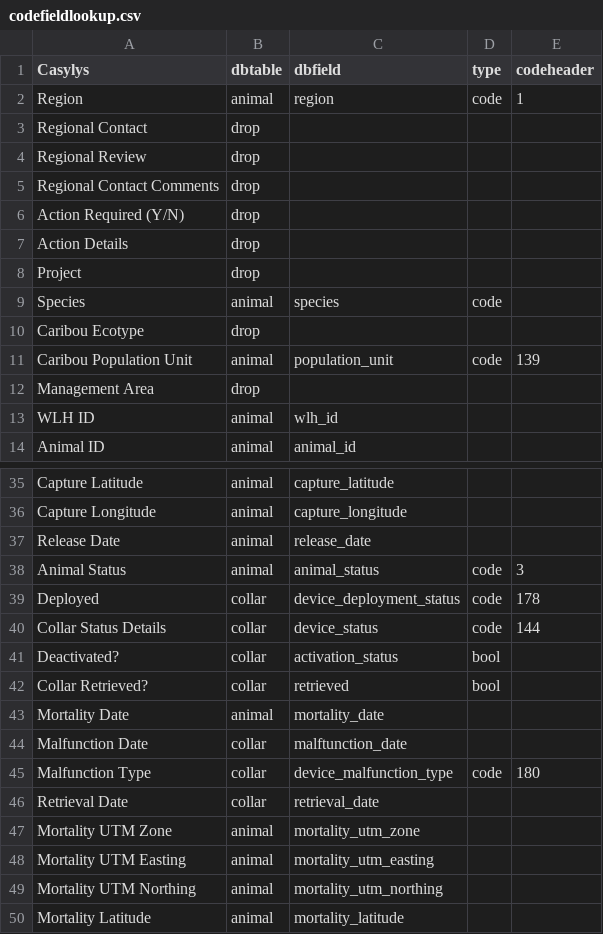
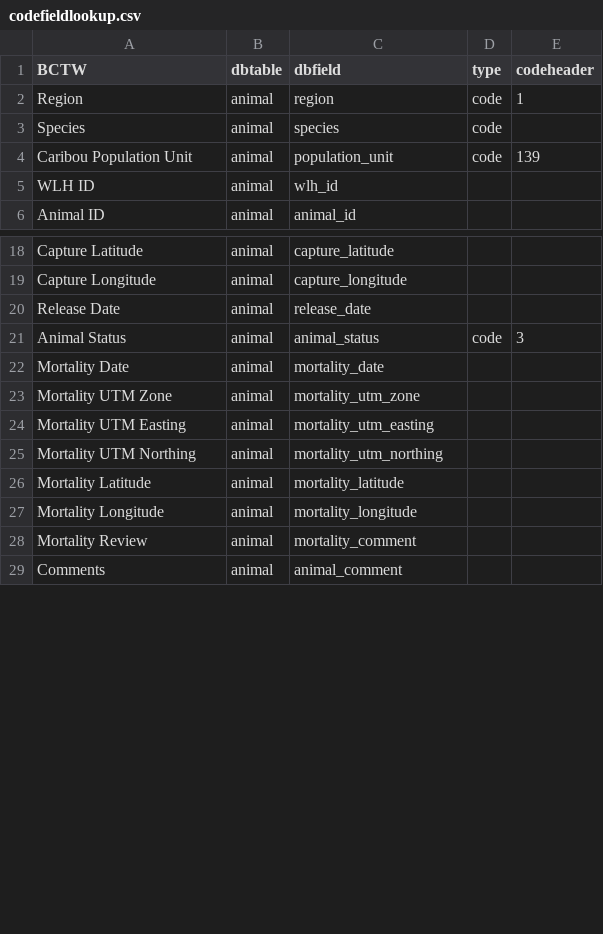
Before and after one commit to bcgov/bctw-tools, a CSV file: templates/inputs/codefieldlookup.csv, drawn as a sheet; only a part is shown, gaps mark what is left out; the shorter side is filled out with more unchanged rows; the diff covers the shown part only.

Commit message:
Added SQL, created bctw template clean
Added files to repo, updated bctw template clean to standardize template input. This script is a work in progress.

```diff
--- a/templates/inputs/codefieldlookup.csv
+++ b/templates/inputs/codefieldlookup.csv
@@ -1,13 +1,5 @@
-Casylys,dbtable,dbfield,type,codeheader
+BCTW,dbtable,dbfield,type,codeheader
 Region,animal,region,code,1
-Regional Contact,drop,,,
-Regional Review,drop,,,
-Regional Contact Comments,drop,,,
-Action Required (Y/N),drop,,,
-Action Details,drop,,,
-Project,drop,,,
 Species,animal,species,code,
-Caribou Ecotype,drop,,,
 Caribou Population Unit,animal,population_unit,code,139
-Management Area,drop,,,
 WLH ID,animal,wlh_id,,
@@ -38,10 +21,3 @@ Release Date,animal,release_date,,
 Animal Status,animal,animal_status,code,3
-Deployed,collar,device_deployment_status,code,178
-Collar Status Details,collar,device_status,code,144
-Deactivated?,collar,activation_status,bool,
-Collar Retrieved?,collar,retrieved,bool,
 Mortality Date,animal,mortality_date,,
-Malfunction Date,collar,malftunction_date,,
-Malfunction Type,collar,device_malfunction_type,code,180
-Retrieval Date,collar,retrieval_date,,
 Mortality UTM Zone,animal,mortality_utm_zone,,
```
Also changed, not shown: 8 added rows and 12 removed rows elsewhere in this file, templates/inputs/casylyscodes.csv, 4 other files.
